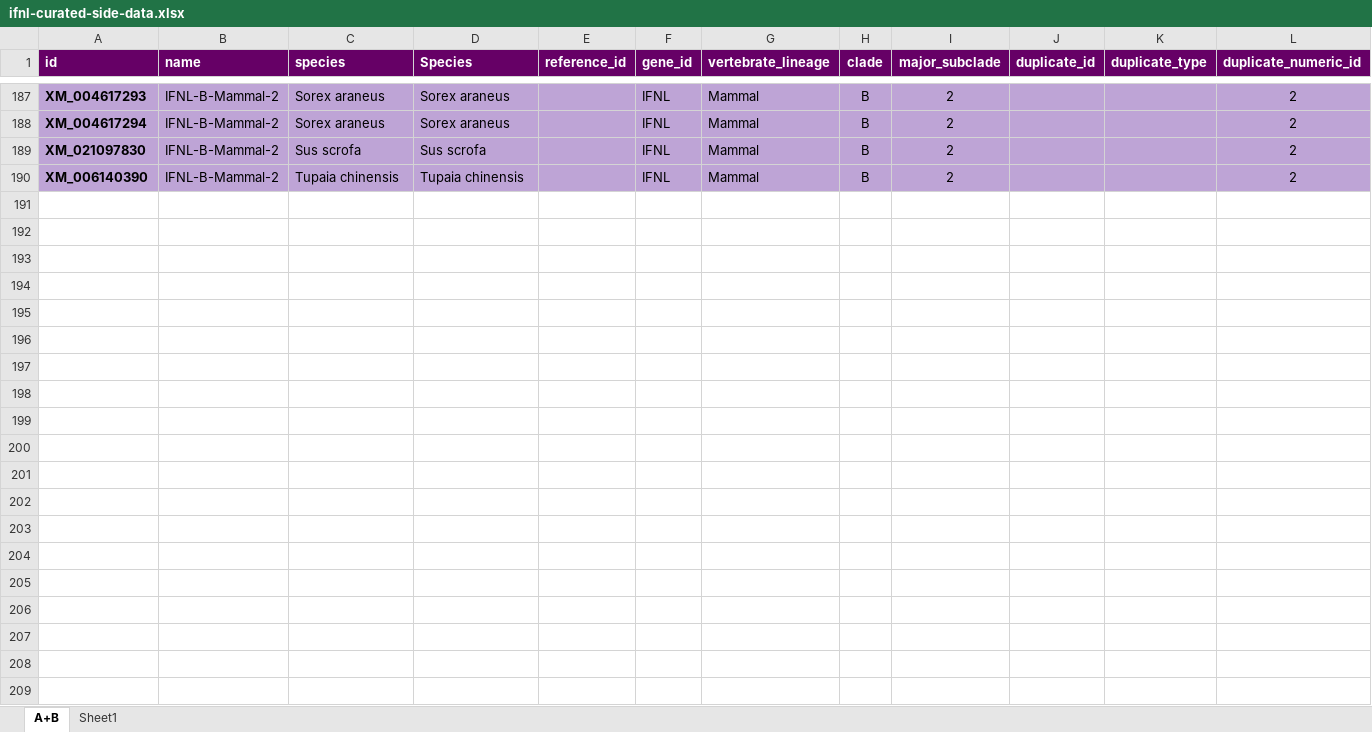
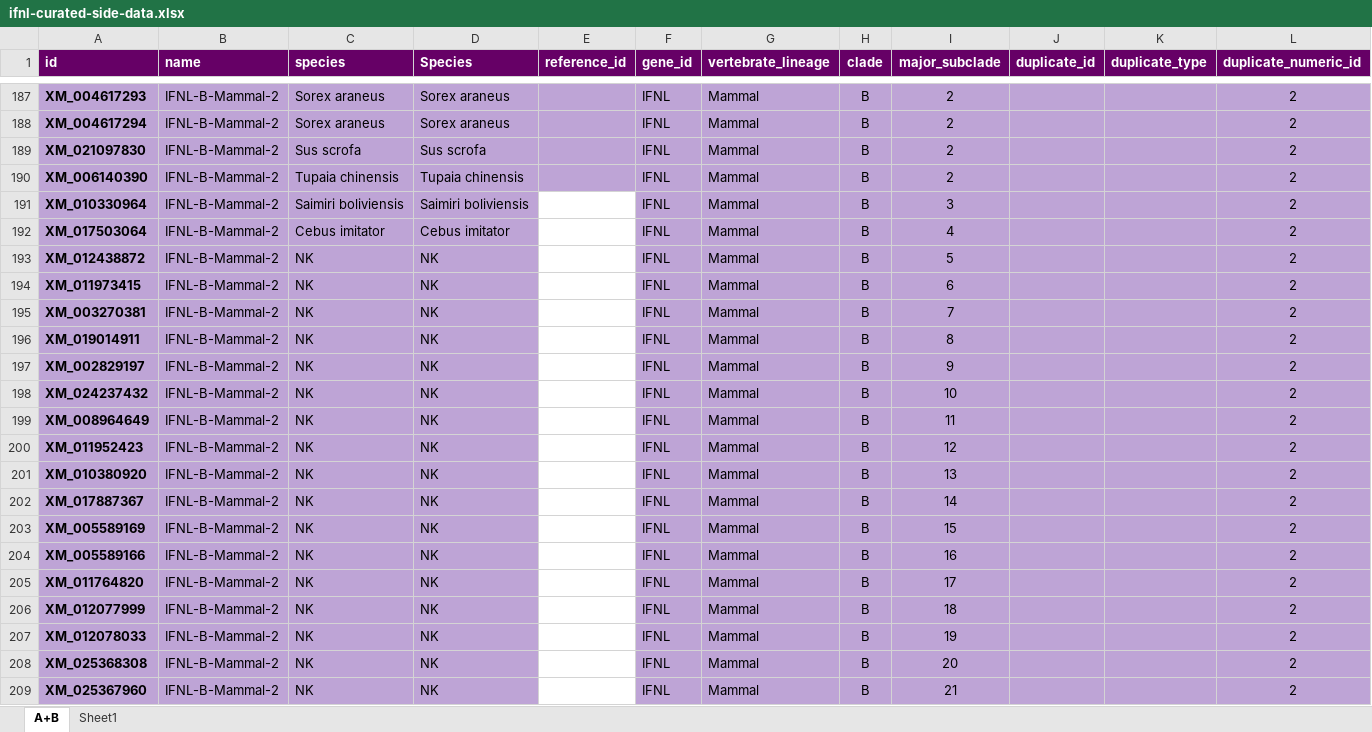
Before and after one commit to giffordlabcvr/IFNL-Evolution, an Excel workbook: tabular/refseq-lineage/ifnl-curated-side-data.xlsx, sheet A+B, drawn as a sheet; only a part is shown, gaps mark what is left out; values as stored, in another font and other column widths than the file's, no borders; rows hold the shown columns only; the diff covers the shown part only; the diff names each change by its address in the sheet, - before the commit and + after, or states it on an @@ line.

```diff
--- a/tabular/refseq-lineage/ifnl-curated-side-data.xlsx (sheet A+B)
+++ b/tabular/refseq-lineage/ifnl-curated-side-data.xlsx (sheet A+B)
+row 191: XM_010330964 | IFNL-B-Mammal-2 | Saimiri boliviensis | Saimiri boliviensis |  | IFNL | Mammal | B | 3 |  |  | 2
+row 192: XM_017503064 | IFNL-B-Mammal-2 | Cebus imitator | Cebus imitator |  | IFNL | Mammal | B | 4 |  |  | 2
+row 193: XM_012438872 | IFNL-B-Mammal-2 | NK | NK |  | IFNL | Mammal | B | 5 |  |  | 2
+row 194: XM_011973415 | IFNL-B-Mammal-2 | NK | NK |  | IFNL | Mammal | B | 6 |  |  | 2
+row 195: XM_003270381 | IFNL-B-Mammal-2 | NK | NK |  | IFNL | Mammal | B | 7 |  |  | 2
+row 196: XM_019014911 | IFNL-B-Mammal-2 | NK | NK |  | IFNL | Mammal | B | 8 |  |  | 2
+row 197: XM_002829197 | IFNL-B-Mammal-2 | NK | NK |  | IFNL | Mammal | B | 9 |  |  | 2
+row 198: XM_024237432 | IFNL-B-Mammal-2 | NK | NK |  | IFNL | Mammal | B | 10 |  |  | 2
+row 199: XM_008964649 | IFNL-B-Mammal-2 | NK | NK |  | IFNL | Mammal | B | 11 |  |  | 2
+row 200: XM_011952423 | IFNL-B-Mammal-2 | NK | NK |  | IFNL | Mammal | B | 12 |  |  | 2
+row 201: XM_010380920 | IFNL-B-Mammal-2 | NK | NK |  | IFNL | Mammal | B | 13 |  |  | 2
+row 202: XM_017887367 | IFNL-B-Mammal-2 | NK | NK |  | IFNL | Mammal | B | 14 |  |  | 2
+row 203: XM_005589169 | IFNL-B-Mammal-2 | NK | NK |  | IFNL | Mammal | B | 15 |  |  | 2
+row 204: XM_005589166 | IFNL-B-Mammal-2 | NK | NK |  | IFNL | Mammal | B | 16 |  |  | 2
+row 205: XM_011764820 | IFNL-B-Mammal-2 | NK | NK |  | IFNL | Mammal | B | 17 |  |  | 2
+row 206: XM_012077999 | IFNL-B-Mammal-2 | NK | NK |  | IFNL | Mammal | B | 18 |  |  | 2
+row 207: XM_012078033 | IFNL-B-Mammal-2 | NK | NK |  | IFNL | Mammal | B | 19 |  |  | 2
+row 208: XM_025368308 | IFNL-B-Mammal-2 | NK | NK |  | IFNL | Mammal | B | 20 |  |  | 2
+row 209: XM_025367960 | IFNL-B-Mammal-2 | NK | NK |  | IFNL | Mammal | B | 21 |  |  | 2
```
Also changed, not shown: 16 added rows elsewhere in this sheet, 14 other files.
